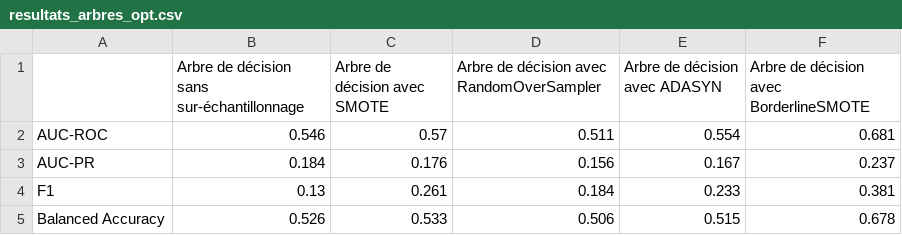
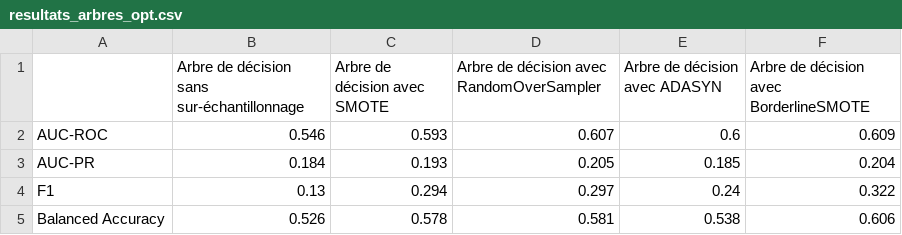
Before and after one commit to marieguib/202409-Precarite-energetique, a CSV file: data/resultats_arbres_opt.csv, drawn as a sheet.

```diff
--- a/data/resultats_arbres_opt.csv
+++ b/data/resultats_arbres_opt.csv
@@ -1,5 +1,5 @@
 ,Arbre de décision sans sur-échantillonnage,Arbre de décision avec SMOTE,Arbre de décision avec RandomOverSampler,Arbre de décision avec ADASYN,Arbre de décision avec BorderlineSMOTE
-AUC-ROC,0.546,0.57,0.511,0.554,0.681
-AUC-PR,0.184,0.176,0.156,0.167,0.237
-F1,0.13,0.261,0.184,0.233,0.381
-Balanced Accuracy,0.526,0.533,0.506,0.515,0.678
+AUC-ROC,0.546,0.593,0.607,0.6,0.609
+AUC-PR,0.184,0.193,0.205,0.185,0.204
+F1,0.13,0.294,0.297,0.24,0.322
+Balanced Accuracy,0.526,0.578,0.581,0.538,0.606
```
Also changed, not shown: data/resultats_gb_cv.csv, data/resultats_proba_communes.csv, 15 other files.
